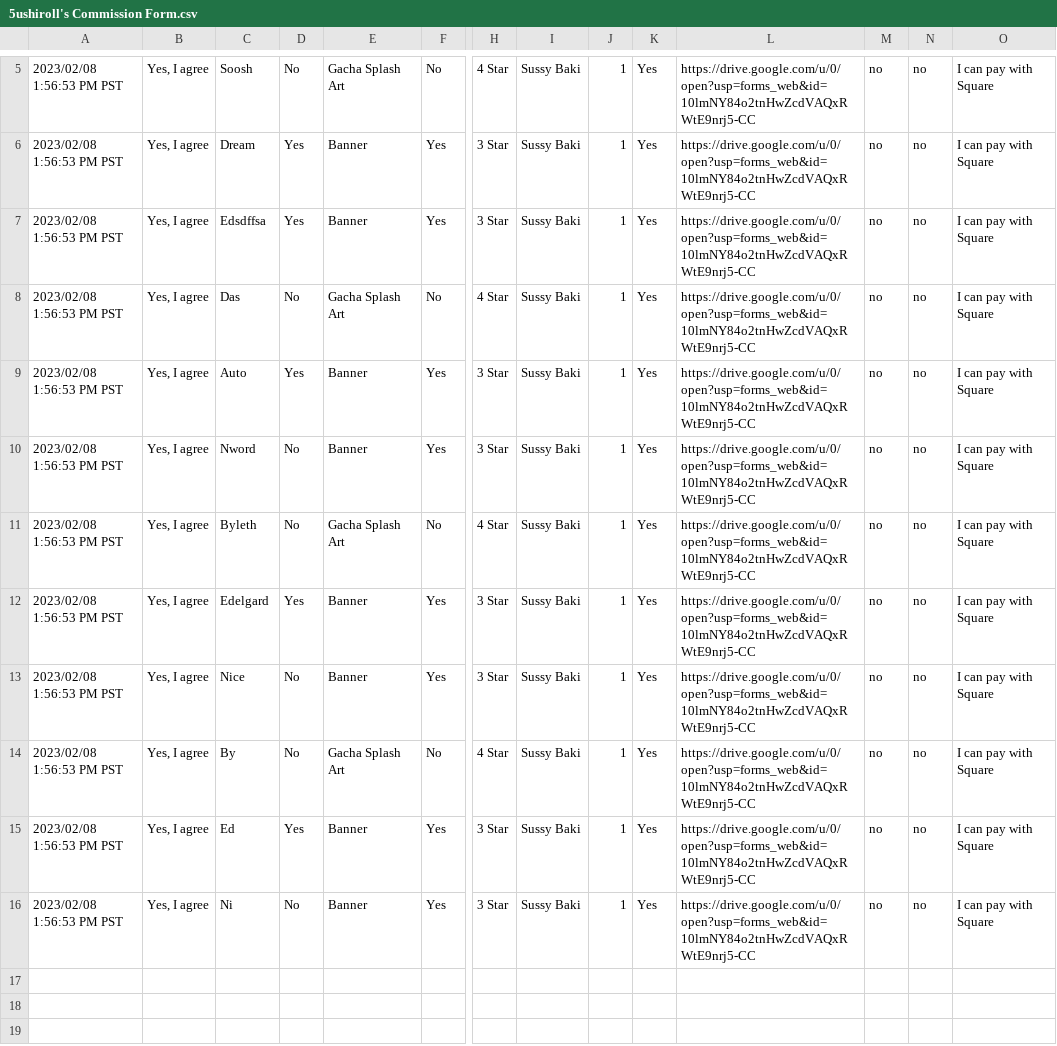
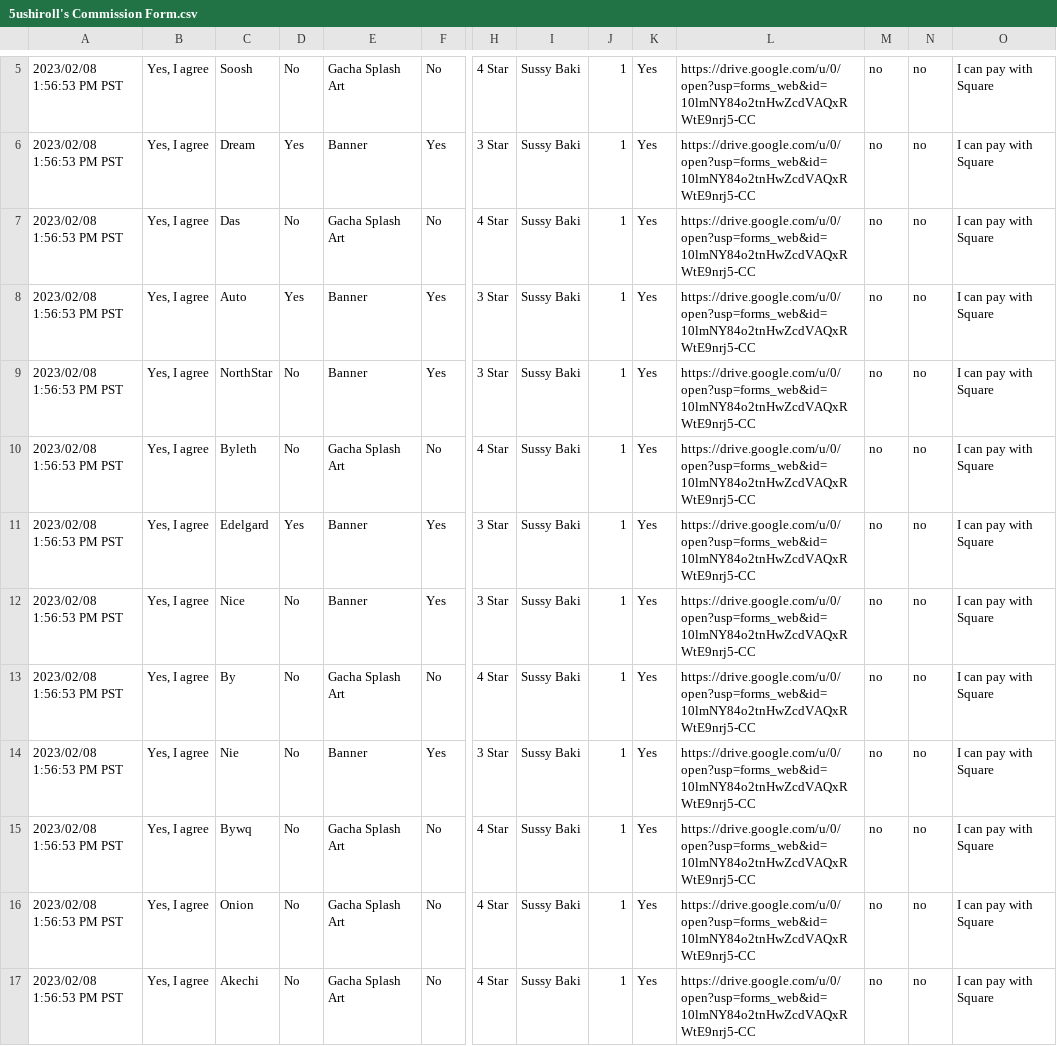
Before and after one commit to Frictionizing/Python-5ushiroll-Carrd-Text, a CSV file: CarrdTextGenerator/5ushiroll's Commission Form.csv, drawn as a sheet; only a part is shown, gaps mark what is left out; removed rows and columns are numbered as before the commit, all else as after; rows hold the shown columns only; the diff names each change by its address in the sheet, - before the commit and + after, or states it on an @@ line.

```diff
--- a/CarrdTextGenerator/5ushiroll's Commission Form.csv
+++ b/CarrdTextGenerator/5ushiroll's Commission Form.csv
-row 7: 2023/02/08 1:56:53 PM PST | Yes, I agree | Edsdffsa | Yes | Banner | Yes | 3 Star | Sussy Baki | 1 | Yes | https://drive.google.com/u/0/open?usp=forms_web&id=10lmNY84o2tnHwZcdVAQxRWtE9nrj5-CC | no | no | I can pay with Square
-C9: Nword
+C9: NorthStar
-C14: Ed
+C14: Nie
-D14: Yes
+D14: No
+row 15: 2023/02/08 1:56:53 PM PST | Yes, I agree | Bywq | No | Gacha Splash Art | No | 4 Star | Sussy Baki | 1 | Yes | https://drive.google.com/u/0/open?usp=forms_web&id=10lmNY84o2tnHwZcdVAQxRWtE9nrj5-CC | no | no | I can pay with Square
-C16: Ni
+C16: Onion
-E16: Banner
+E16: Gacha Splash Art
-F16: Yes
+F16: No
-H16: 3 Star
+H16: 4 Star
+row 17: 2023/02/08 1:56:53 PM PST | Yes, I agree | Akechi | No | Gacha Splash Art | No | 4 Star | Sussy Baki | 1 | Yes | https://drive.google.com/u/0/open?usp=forms_web&id=10lmNY84o2tnHwZcdVAQxRWtE9nrj5-CC | no | no | I can pay with Square
```
Also changed, not shown: 10 other files.
